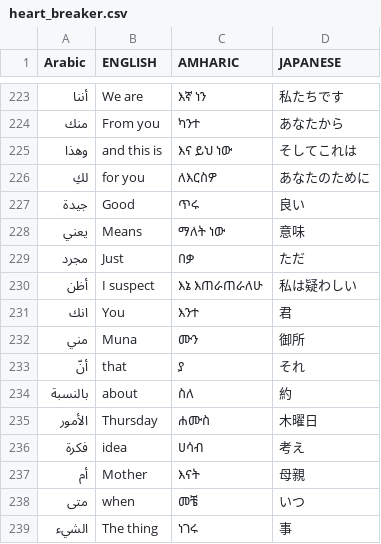
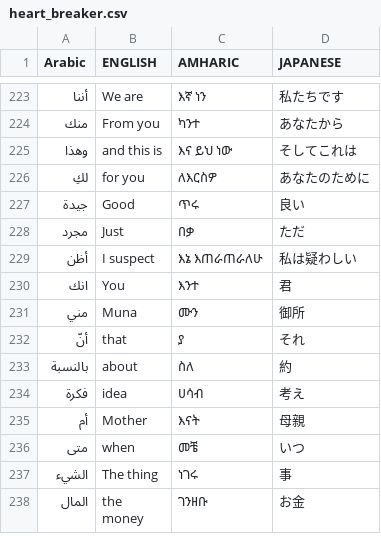
Before and after one commit to M00n-man92/flash_card, a CSV file: heart_breaker.csv, drawn as a sheet; only a part is shown, gaps mark what is left out; the shorter side is filled out with more unchanged rows.

```diff
--- a/heart_breaker.csv
+++ b/heart_breaker.csv
@@ -227,3 +227,2 @@ Arabic,ENGLISH,AMHARIC,JAPANESE
 جيدة  ,Good,ጥሩ,良い
-يعني  ,Means,ማለት ነው,意味
 مجرد  ,Just,በቃ,ただ
@@ -234,3 +233,2 @@ Arabic,ENGLISH,AMHARIC,JAPANESE
 بالنسبة  ,about,ስለ,約
-الأمور  ,Thursday,ሐሙስ,木曜日
 فكرة  ,idea,ሀሳብ,考え
```
Also changed, not shown: 1 other file.
